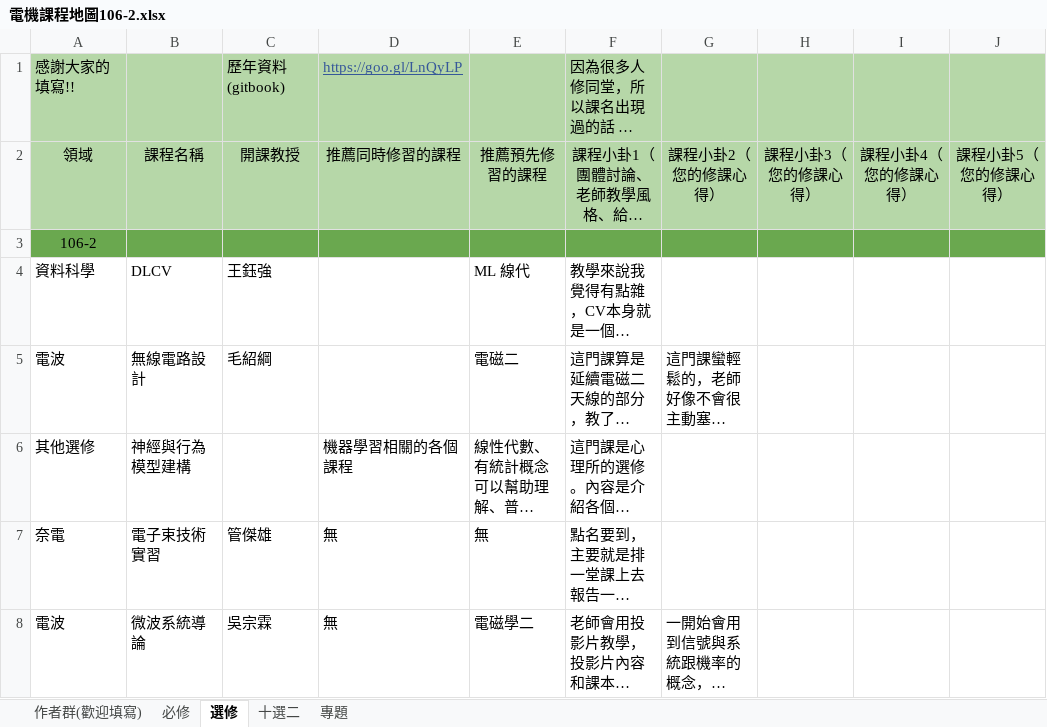
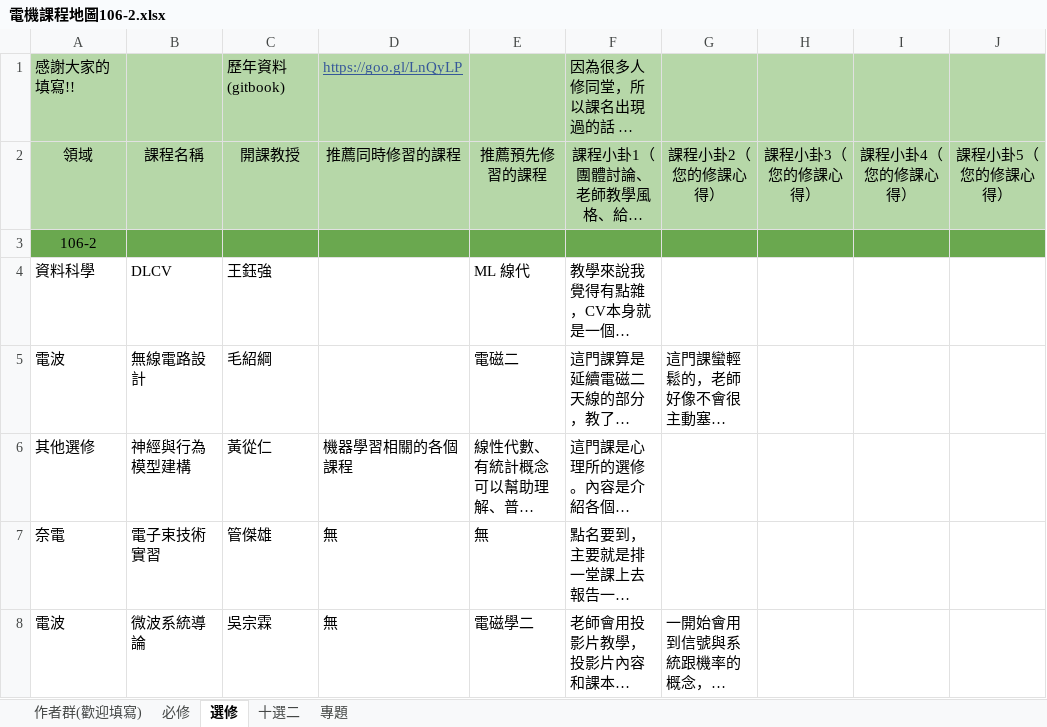
Before and after one commit to jchen8tw/NTUEECourseNew, an Excel workbook: backend/src/courseComment/originFile/電機課程地圖106-2.xlsx, sheet 選修, drawn as a sheet; only a part is shown; long unchanged cells end in …; values as stored, in another font and other column widths than the file's, no borders; charts and pictures and conditional formats not drawn; the diff names each change by its address in the sheet, - before the commit and + after, or states it on an @@ line.

```diff
--- a/backend/src/courseComment/originFile/電機課程地圖106-2.xlsx (sheet 選修)
+++ b/backend/src/courseComment/originFile/電機課程地圖106-2.xlsx (sheet 選修)
-C6: (empty)
+C6: 黃從仁
```
Also changed, not shown: charts or pictures, 24 other files.
